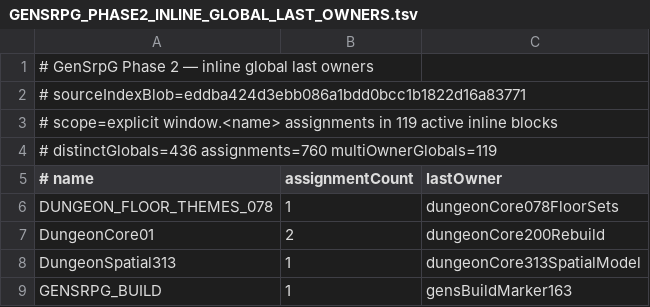
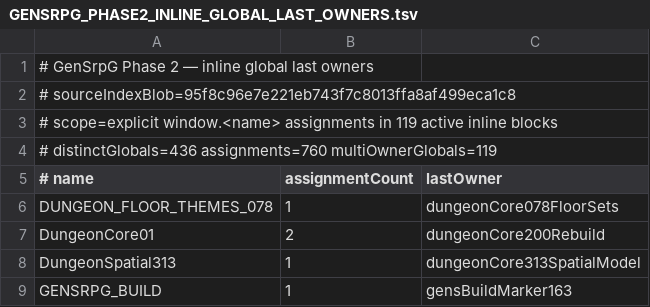
Before and after one commit to slyen4425-cloud/Zombicide-40k, a TSV file: docs/GENSRPG_PHASE2_INLINE_GLOBAL_LAST_OWNERS.tsv, drawn as a sheet; only a part is shown.

Commit message:
docs: repin inline global owner table to repaired index

```diff
--- a/docs/GENSRPG_PHASE2_INLINE_GLOBAL_LAST_OWNERS.tsv
+++ b/docs/GENSRPG_PHASE2_INLINE_GLOBAL_LAST_OWNERS.tsv
@@ -1,3 +1,3 @@
 # GenSrpG Phase 2 — inline global last owners
-# sourceIndexBlob=eddba424d3ebb086a1bdd0bcc1b1822d16a83771
+# sourceIndexBlob=95f8c96e7e221eb743f7c8013ffa8af499eca1c8
 # scope=explicit window.<name> assignments in 119 active inline blocks
```
